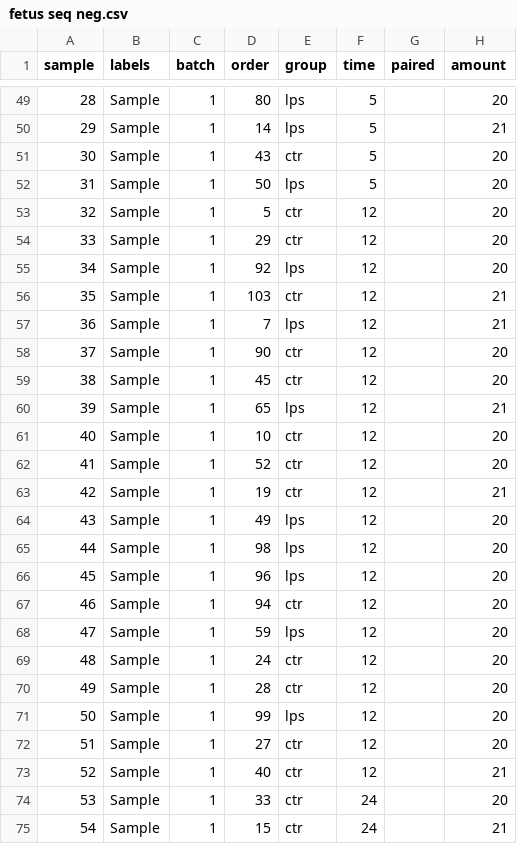
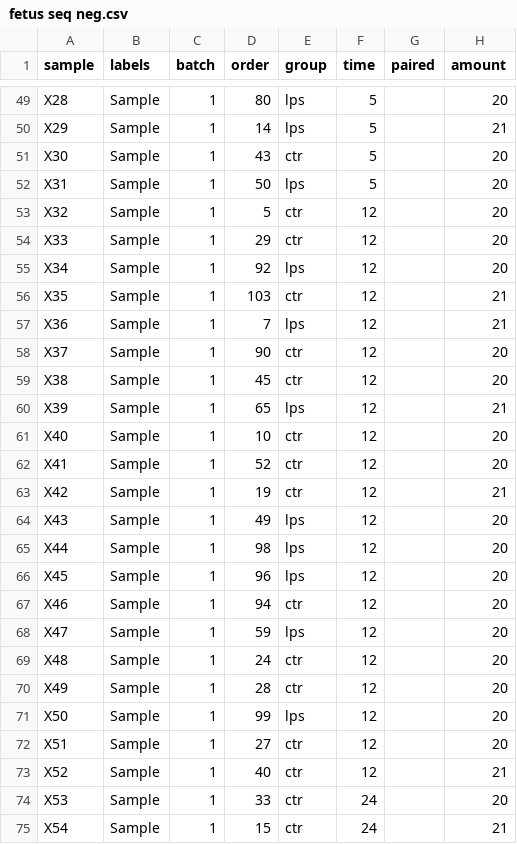
Before and after one commit to anitamnd/MetaboLink, a CSV file: example_files/fetus seq neg.csv, drawn as a sheet; only a part is shown, gaps mark what is left out; the diff covers the shown part only; the diff names each change by its address in the sheet, - before the commit and + after, or states it on an @@ line.

```diff
--- a/example_files/fetus seq neg.csv
+++ b/example_files/fetus seq neg.csv
-A49 (sample): 28
+A49 (sample): X28
-A50 (sample): 29
+A50 (sample): X29
-A51 (sample): 30
+A51 (sample): X30
-A52 (sample): 31
+A52 (sample): X31
-A53 (sample): 32
+A53 (sample): X32
-A54 (sample): 33
+A54 (sample): X33
-A55 (sample): 34
+A55 (sample): X34
-A56 (sample): 35
+A56 (sample): X35
-A57 (sample): 36
+A57 (sample): X36
-A58 (sample): 37
+A58 (sample): X37
-A59 (sample): 38
+A59 (sample): X38
-A60 (sample): 39
+A60 (sample): X39
-A61 (sample): 40
+A61 (sample): X40
-A62 (sample): 41
+A62 (sample): X41
-A63 (sample): 42
+A63 (sample): X42
-A64 (sample): 43
+A64 (sample): X43
-A65 (sample): 44
+A65 (sample): X44
-A66 (sample): 45
+A66 (sample): X45
-A67 (sample): 46
+A67 (sample): X46
-A68 (sample): 47
+A68 (sample): X47
-A69 (sample): 48
+A69 (sample): X48
-A70 (sample): 49
+A70 (sample): X49
-A71 (sample): 50
+A71 (sample): X50
-A72 (sample): 51
+A72 (sample): X51
-A73 (sample): 52
+A73 (sample): X52
-A74 (sample): 53
+A74 (sample): X53
-A75 (sample): 54
+A75 (sample): X54
```
Also changed, not shown: 58 edited cells elsewhere in this file, example_files/fetus seq pos.csv, 21 other files.
